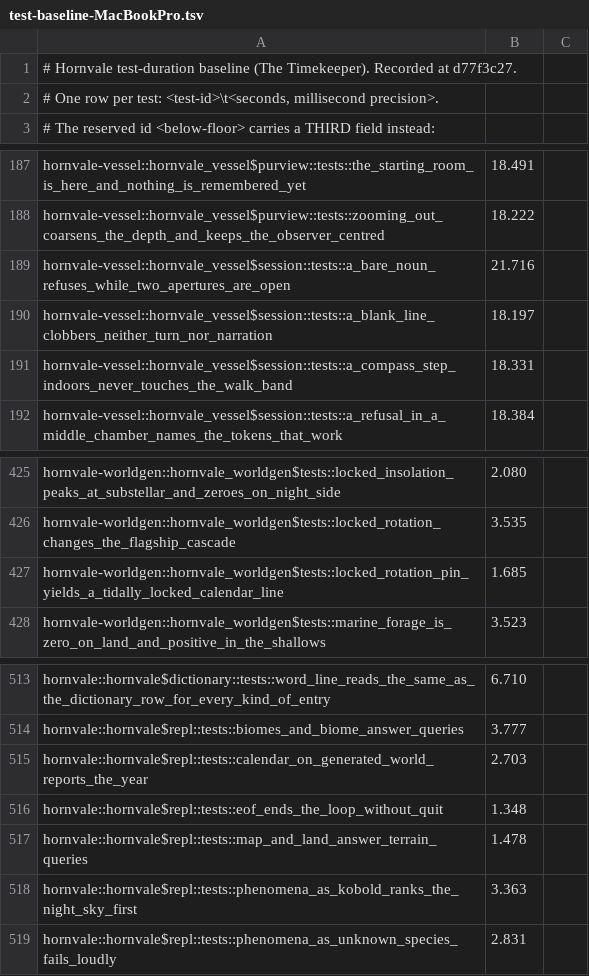
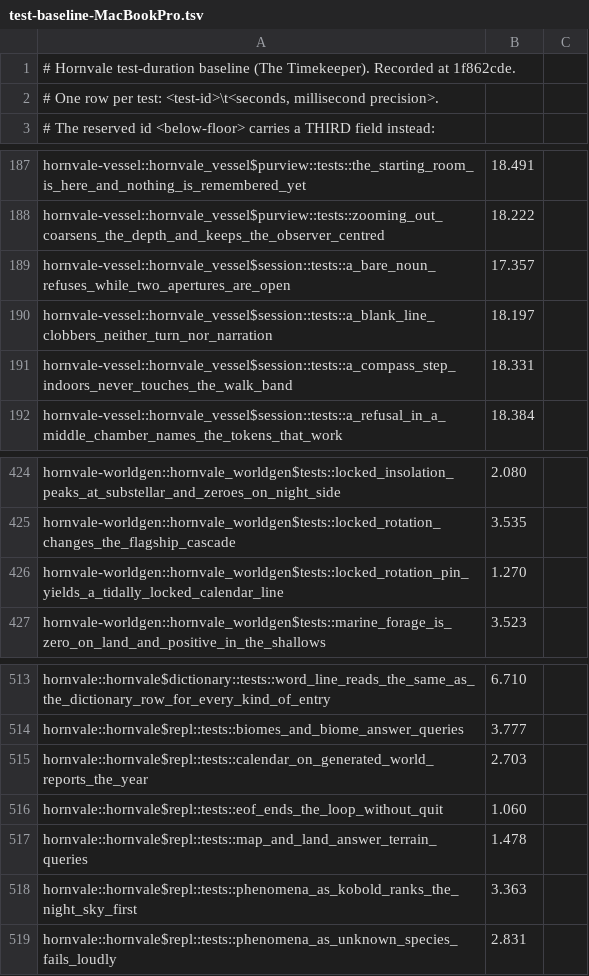
Before and after one commit to hornvale/hornvale, a TSV file: docs/timings/test-baseline-MacBookPro.tsv, drawn as a sheet; only a part is shown, gaps mark what is left out; the diff covers the shown part only.

```diff
--- a/docs/timings/test-baseline-MacBookPro.tsv
+++ b/docs/timings/test-baseline-MacBookPro.tsv
@@ -1,2 +1,2 @@
-# Hornvale test-duration baseline (The Timekeeper). Recorded at d77f3c27.
+# Hornvale test-duration baseline (The Timekeeper). Recorded at 1f862cde.
 # One row per test: <test-id>\t<seconds, millisecond precision>.
@@ -188,3 +188,3 @@ hornvale-vessel::hornvale_vessel$purview::tests::the_starting_room_is_here_and_n
 hornvale-vessel::hornvale_vessel$purview::tests::zooming_out_coarsens_the_depth_and_keeps_the_observer_centred	18.222
-hornvale-vessel::hornvale_vessel$session::tests::a_bare_noun_refuses_while_two_apertures_are_open	21.716
+hornvale-vessel::hornvale_vessel$session::tests::a_bare_noun_refuses_while_two_apertures_are_open	17.357
 hornvale-vessel::hornvale_vessel$session::tests::a_blank_line_clobbers_neither_turn_nor_narration	18.197
@@ -426,3 +425,3 @@ hornvale-worldgen::hornvale_worldgen$tests::locked_insolation_peaks_at_substella
 hornvale-worldgen::hornvale_worldgen$tests::locked_rotation_changes_the_flagship_cascade	3.535
-hornvale-worldgen::hornvale_worldgen$tests::locked_rotation_pin_yields_a_tidally_locked_calendar_line	1.685
+hornvale-worldgen::hornvale_worldgen$tests::locked_rotation_pin_yields_a_tidally_locked_calendar_line	1.270
 hornvale-worldgen::hornvale_worldgen$tests::marine_forage_is_zero_on_land_and_positive_in_the_shallows	3.523
@@ -515,3 +515,3 @@ hornvale::hornvale$repl::tests::biomes_and_biome_answer_queries	3.777
 hornvale::hornvale$repl::tests::calendar_on_generated_world_reports_the_year	2.703
-hornvale::hornvale$repl::tests::eof_ends_the_loop_without_quit	1.348
+hornvale::hornvale$repl::tests::eof_ends_the_loop_without_quit	1.060
 hornvale::hornvale$repl::tests::map_and_land_answer_terrain_queries	1.478
```
Also changed, not shown: 2 added rows, 2 removed rows and 6 edited cells elsewhere in this file.
